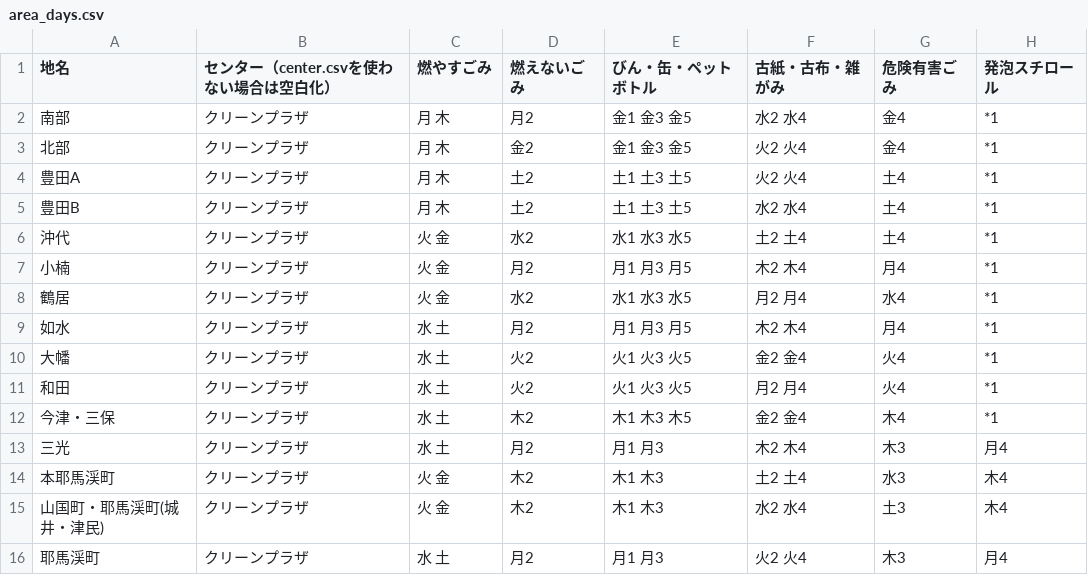
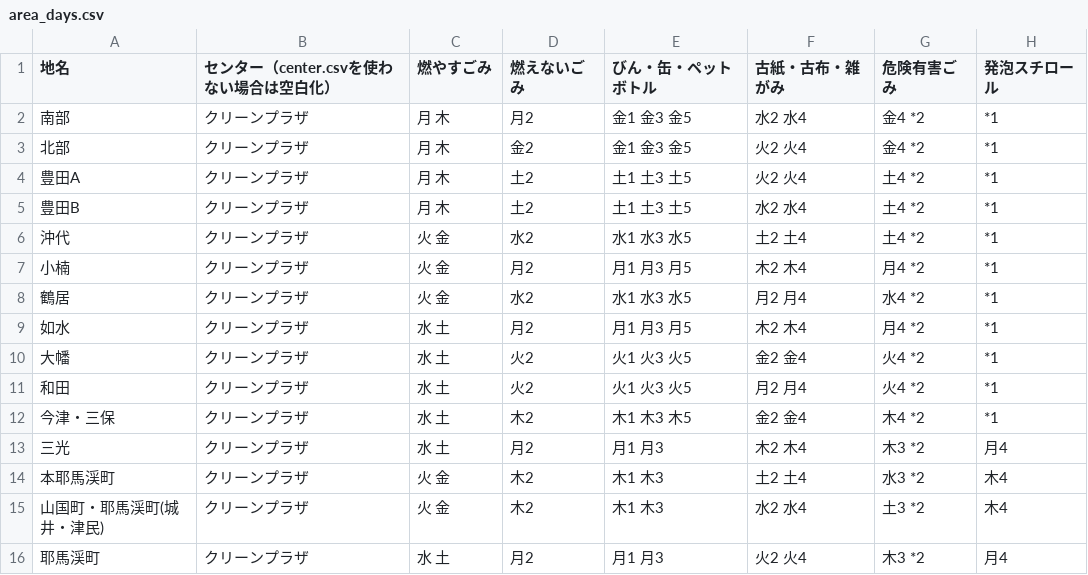
Before and after one commit to kyounow/5374-nakatsu, a CSV file: data/area_days.csv, drawn as a sheet.

```diff
--- a/data/area_days.csv
+++ b/data/area_days.csv
@@ -1,16 +1,16 @@
 地名,センター（center.csvを使わない場合は空白化）,燃やすごみ,燃えないごみ,びん・缶・ペットボトル,古紙・古布・雑がみ,危険有害ごみ,発泡スチロール
-南部,クリーンプラザ,月 木,月2,金1 金3 金5,水2 水4,金4,*1
-北部,クリーンプラザ,月 木,金2,金1 金3 金5,火2 火4,金4,*1
-豊田A,クリーンプラザ,月 木,土2,土1 土3 土5,火2 火4,土4,*1
-豊田B,クリーンプラザ,月 木,土2,土1 土3 土5,水2 水4,土4,*1
-沖代,クリーンプラザ,火 金,水2,水1 水3 水5,土2 土4,土4,*1
-小楠,クリーンプラザ,火 金,月2,月1 月3 月5,木2 木4,月4,*1
-鶴居,クリーンプラザ,火 金,水2,水1 水3 水5,月2 月4,水4,*1
-如水,クリーンプラザ,水 土,月2,月1 月3 月5,木2 木4,月4,*1
-大幡,クリーンプラザ,水 土,火2,火1 火3 火5,金2 金4,火4,*1
-和田,クリーンプラザ,水 土,火2,火1 火3 火5,月2 月4,火4,*1
-今津・三保,クリーンプラザ,水 土,木2,木1 木3 木5,金2 金4,木4,*1
-三光,クリーンプラザ,水 土,月2,月1 月3,木2 木4,木3,月4
-本耶馬渓町,クリーンプラザ,火 金,木2,木1 木3,土2 土4,水3,木4
-山国町・耶馬渓町(城井・津民),クリーンプラザ,火 金,木2,木1 木3,水2 水4,土3,木4
-耶馬渓町,クリーンプラザ,水 土,月2,月1 月3,火2 火4,木3,月4
+南部,クリーンプラザ,月 木,月2,金1 金3 金5,水2 水4,金4 *2,*1
+北部,クリーンプラザ,月 木,金2,金1 金3 金5,火2 火4,金4 *2,*1
+豊田A,クリーンプラザ,月 木,土2,土1 土3 土5,火2 火4,土4 *2,*1
+豊田B,クリーンプラザ,月 木,土2,土1 土3 土5,水2 水4,土4 *2,*1
+沖代,クリーンプラザ,火 金,水2,水1 水3 水5,土2 土4,土4 *2,*1
+小楠,クリーンプラザ,火 金,月2,月1 月3 月5,木2 木4,月4 *2,*1
+鶴居,クリーンプラザ,火 金,水2,水1 水3 水5,月2 月4,水4 *2,*1
+如水,クリーンプラザ,水 土,月2,月1 月3 月5,木2 木4,月4 *2,*1
+大幡,クリーンプラザ,水 土,火2,火1 火3 火5,金2 金4,火4 *2,*1
+和田,クリーンプラザ,水 土,火2,火1 火3 火5,月2 月4,火4 *2,*1
+今津・三保,クリーンプラザ,水 土,木2,木1 木3 木5,金2 金4,木4 *2,*1
+三光,クリーンプラザ,水 土,月2,月1 月3,木2 木4,木3 *2,月4
+本耶馬渓町,クリーンプラザ,火 金,木2,木1 木3,土2 土4,水3 *2,木4
+山国町・耶馬渓町(城井・津民),クリーンプラザ,火 金,木2,木1 木3,水2 水4,土3 *2,木4
+耶馬渓町,クリーンプラザ,水 土,月2,月1 月3,火2 火4,木3 *2,月4
```
Also changed, not shown: data/target.csv, 1 other file.
